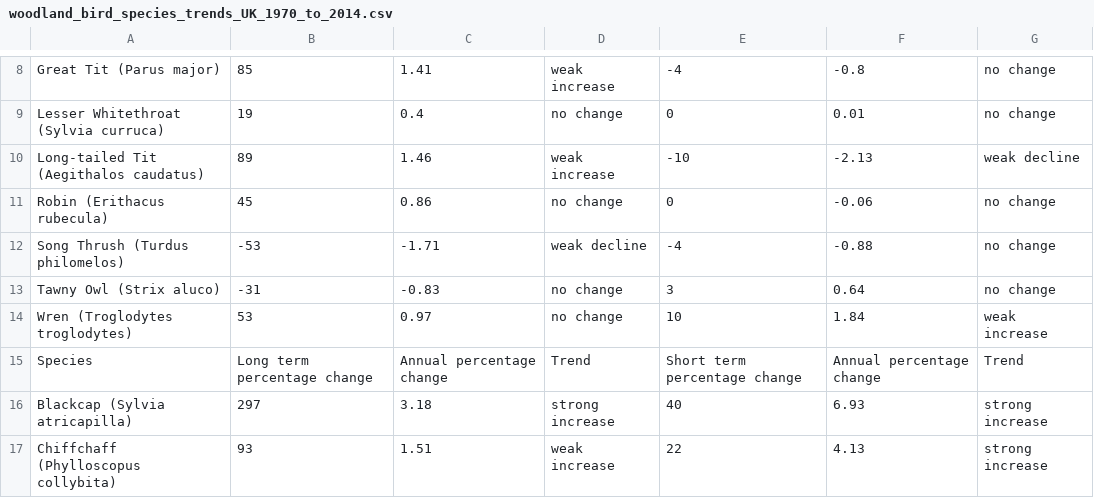
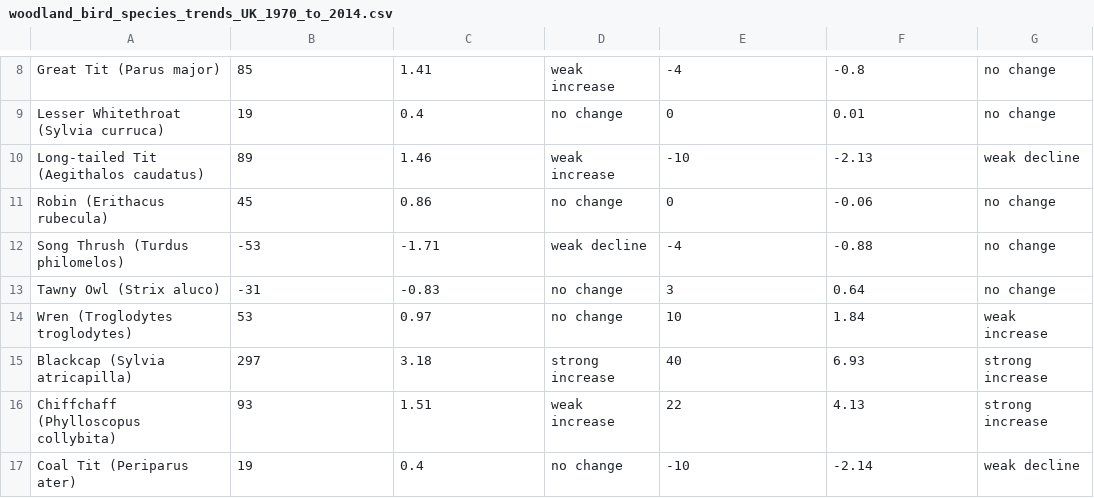
Before and after one commit to nsilz44/ProgAssignment1, a CSV file: woodland_bird_species_trends_UK_1970_to_2014.csv, drawn as a sheet; only a part is shown, gaps mark what is left out; the shorter side is filled out with more unchanged rows; the diff names each change by its address in the sheet, - before the commit and + after, or states it on an @@ line.

Commit message:
removed line

```diff
--- a/woodland_bird_species_trends_UK_1970_to_2014.csv
+++ b/woodland_bird_species_trends_UK_1970_to_2014.csv
-row 15: Species | Long term percentage change | Annual percentage change | Trend | Short term percentage change | Annual percentage change | Trend
```
